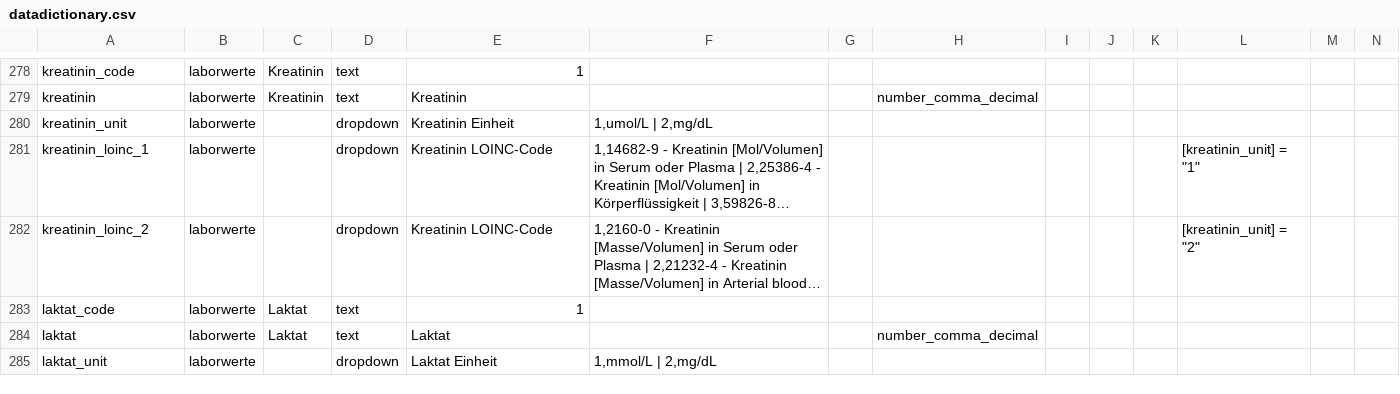
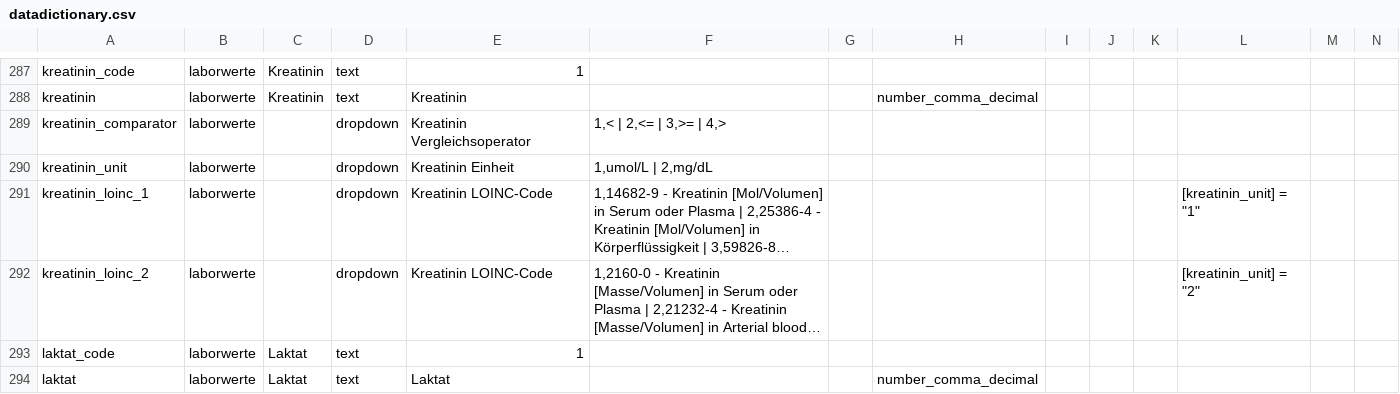
Before and after one commit to num-codex/odm2fhir, a CSV file: src/main/resources/odm/redcap/datadictionary.csv, drawn as a sheet; only a part is shown, gaps mark what is left out; the shorter side is filled out with more unchanged rows; long unchanged cells end in …; rows hold the shown columns only; the diff covers the shown part only; the diff names each change by its address in the sheet, - before the commit and + after, or states it on an @@ line.

```diff
--- a/src/main/resources/odm/redcap/datadictionary.csv
+++ b/src/main/resources/odm/redcap/datadictionary.csv
+row 289: kreatinin_comparator | laborwerte |  | dropdown | Kreatinin Vergleichsoperator | 1,< | 2,<= | 3,>= | 4,>
```
Also changed, not shown: 26 added rows and 1 edited cell elsewhere in this file, src/main/resources/odm/redcap/datadictionary-pre.csv, 3 other files.
